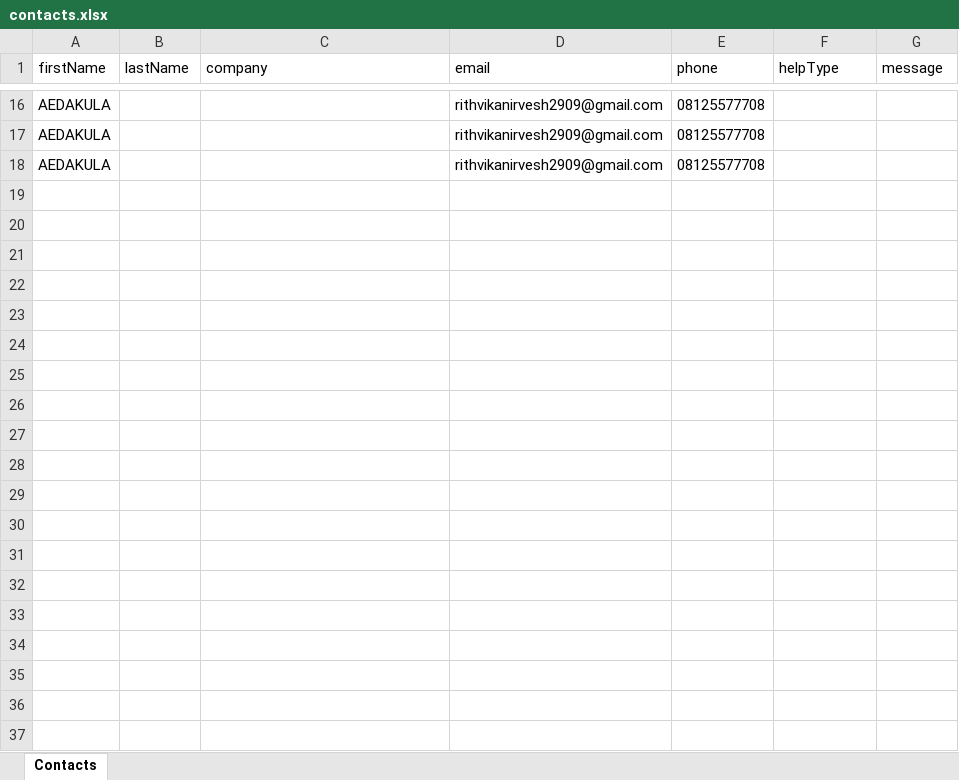
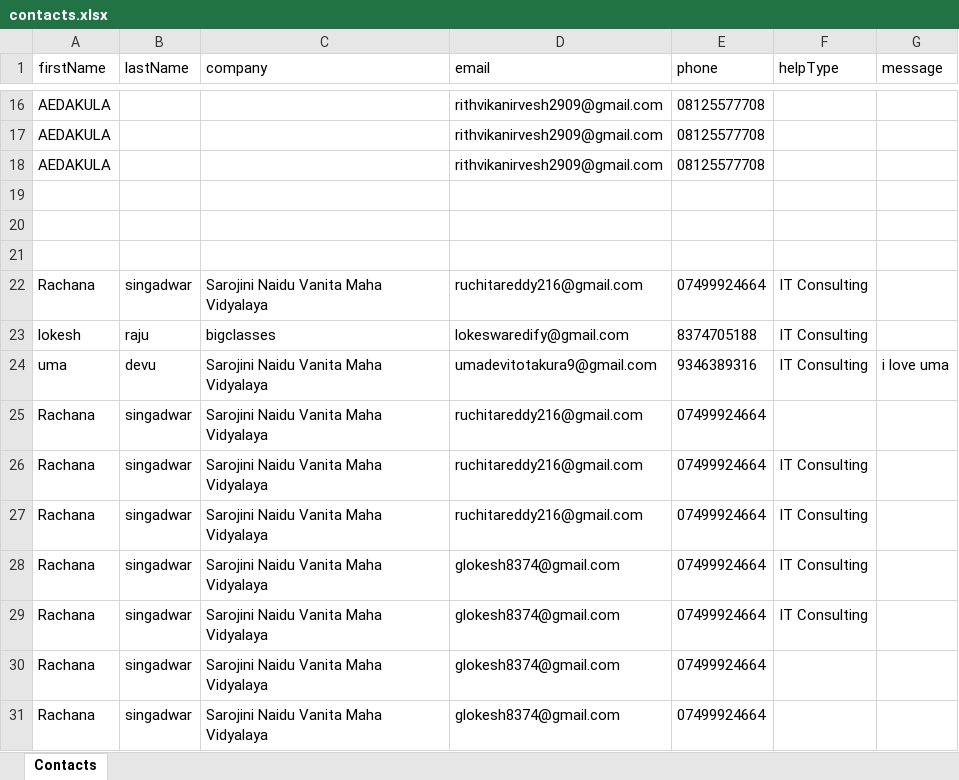
Before and after one commit to RithvikAnirvesh/updated_bigebrains_mern, an Excel workbook: backend-contact-form/contacts.xlsx, sheet Contacts, drawn as a sheet; only a part is shown, gaps mark what is left out; values as stored, in another font and other column widths than the file's, no borders; the diff names each change by its address in the sheet, - before the commit and + after, or states it on an @@ line.

```diff
--- a/backend-contact-form/contacts.xlsx (sheet Contacts)
+++ b/backend-contact-form/contacts.xlsx (sheet Contacts)
+row 19: (empty)
+row 20: (empty)
+row 21: (empty)
+row 22: Rachana | singadwar | Sarojini Naidu Vanita Maha Vidyalaya | ruchitareddy216@gmail.com | 07499924664 | IT Consulting
+row 23: lokesh | raju | bigclasses | lokeswaredify@gmail.com | 8374705188 | IT Consulting
+row 24: uma | devu | Sarojini Naidu Vanita Maha Vidyalaya | umadevitotakura9@gmail.com | 9346389316 | IT Consulting | i love uma
+row 25: Rachana | singadwar | Sarojini Naidu Vanita Maha Vidyalaya | ruchitareddy216@gmail.com | 07499924664
+row 26: Rachana | singadwar | Sarojini Naidu Vanita Maha Vidyalaya | ruchitareddy216@gmail.com | 07499924664 | IT Consulting
+row 27: Rachana | singadwar | Sarojini Naidu Vanita Maha Vidyalaya | ruchitareddy216@gmail.com | 07499924664 | IT Consulting
+row 28: Rachana | singadwar | Sarojini Naidu Vanita Maha Vidyalaya | glokesh8374@gmail.com | 07499924664 | IT Consulting
+row 29: Rachana | singadwar | Sarojini Naidu Vanita Maha Vidyalaya | glokesh8374@gmail.com | 07499924664 | IT Consulting
+row 30: Rachana | singadwar | Sarojini Naidu Vanita Maha Vidyalaya | glokesh8374@gmail.com | 07499924664
+row 31: Rachana | singadwar | Sarojini Naidu Vanita Maha Vidyalaya | glokesh8374@gmail.com | 07499924664
```
Also changed, not shown: 16 other files.
